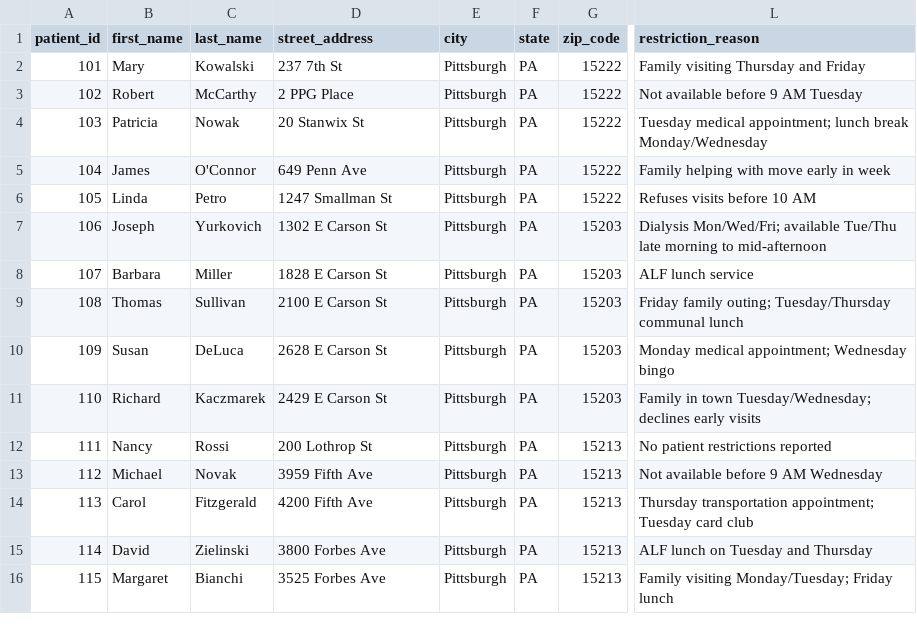
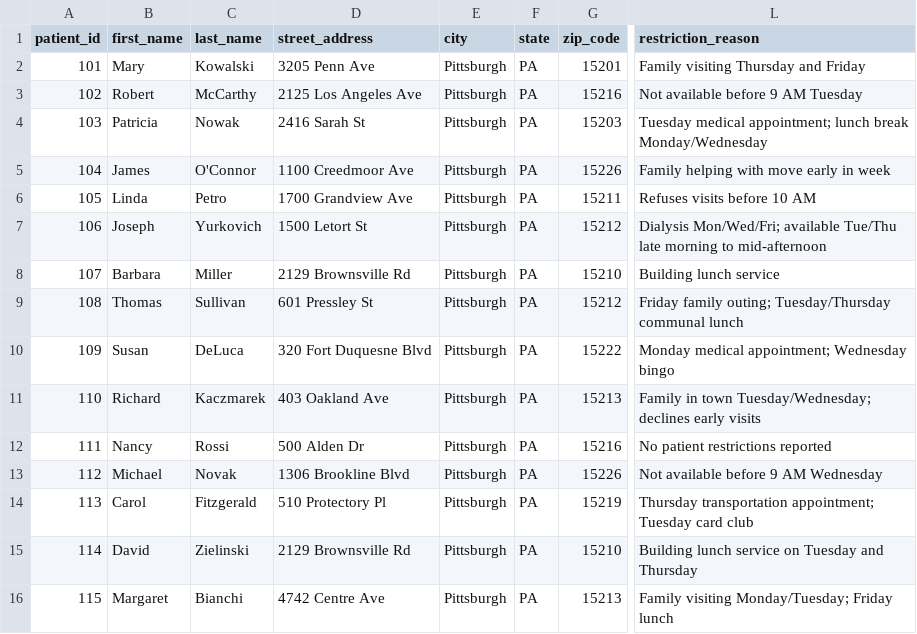
Before and after one commit to rdailey1/Home_Health_Scheduler, a CSV file: data/patients.csv, drawn as a sheet; only a part is shown, gaps mark what is left out; the diff covers the shown part only; the diff names each change by its address in the sheet, - before the commit and + after, or states it on an @@ line.

```diff
--- a/data/patients.csv
+++ b/data/patients.csv
-D2 (street_address): 237 7th St
+D2 (street_address): 3205 Penn Ave
-G2 (zip_code): 15222
+G2 (zip_code): 15201
-D3 (street_address): 2 PPG Place
+D3 (street_address): 2125 Los Angeles Ave
-G3 (zip_code): 15222
+G3 (zip_code): 15216
-D4 (street_address): 20 Stanwix St
+D4 (street_address): 2416 Sarah St
-G4 (zip_code): 15222
+G4 (zip_code): 15203
-D5 (street_address): 649 Penn Ave
+D5 (street_address): 1100 Creedmoor Ave
-G5 (zip_code): 15222
+G5 (zip_code): 15226
-D6 (street_address): 1247 Smallman St
+D6 (street_address): 1700 Grandview Ave
-G6 (zip_code): 15222
+G6 (zip_code): 15211
-D7 (street_address): 1302 E Carson St
+D7 (street_address): 1500 Letort St
-G7 (zip_code): 15203
+G7 (zip_code): 15212
-D8 (street_address): 1828 E Carson St
+D8 (street_address): 2129 Brownsville Rd
-G8 (zip_code): 15203
+G8 (zip_code): 15210
-L8 (restriction_reason): ALF lunch service
+L8 (restriction_reason): Building lunch service
-D9 (street_address): 2100 E Carson St
+D9 (street_address): 601 Pressley St
-G9 (zip_code): 15203
+G9 (zip_code): 15212
-D10 (street_address): 2628 E Carson St
+D10 (street_address): 320 Fort Duquesne Blvd
-G10 (zip_code): 15203
+G10 (zip_code): 15222
-D11 (street_address): 2429 E Carson St
+D11 (street_address): 403 Oakland Ave
-G11 (zip_code): 15203
+G11 (zip_code): 15213
-D12 (street_address): 200 Lothrop St
+D12 (street_address): 500 Alden Dr
-G12 (zip_code): 15213
+G12 (zip_code): 15216
-D13 (street_address): 3959 Fifth Ave
+D13 (street_address): 1306 Brookline Blvd
-G13 (zip_code): 15213
+G13 (zip_code): 15226
-D14 (street_address): 4200 Fifth Ave
+D14 (street_address): 510 Protectory Pl
-G14 (zip_code): 15213
+G14 (zip_code): 15219
-D15 (street_address): 3800 Forbes Ave
+D15 (street_address): 2129 Brownsville Rd
-G15 (zip_code): 15213
+G15 (zip_code): 15210
-L15 (restriction_reason): ALF lunch on Tuesday and Thursday
+L15 (restriction_reason): Building lunch service on Tuesday and Thursday
-D16 (street_address): 3525 Forbes Ave
+D16 (street_address): 4742 Centre Ave
```
Also changed, not shown: 23 edited cells elsewhere in this file, data/distance_matrix.csv, 4 other files.
